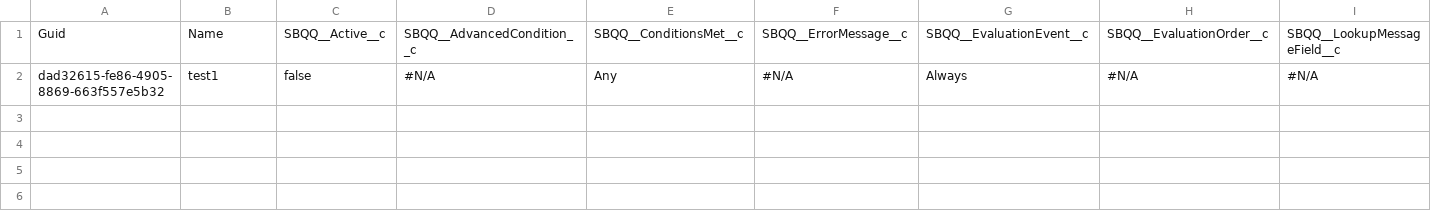
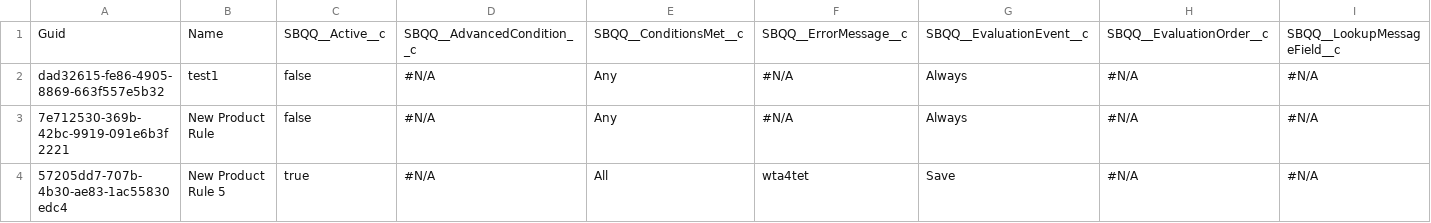
Before and after one commit to jjoannow/TEST, a CSV file: data/SBQQ__ProductRule__c.csv, drawn as a sheet; only a part is shown; rows hold the shown columns only; the diff names each change by its address in the sheet, - before the commit and + after, or states it on an @@ line.

Commit message:
PR

```diff
--- a/data/SBQQ__ProductRule__c.csv
+++ b/data/SBQQ__ProductRule__c.csv
+row 3: 7e712530-369b-42bc-9919-091e6b3f2221 | New Product Rule | false | #N/A | Any | #N/A | Always | #N/A | #N/A
+row 4: 57205dd7-707b-4b30-ae83-1ac55830edc4 | New Product Rule 5 | true | #N/A | All | wta4tet | Save | #N/A | #N/A
```
